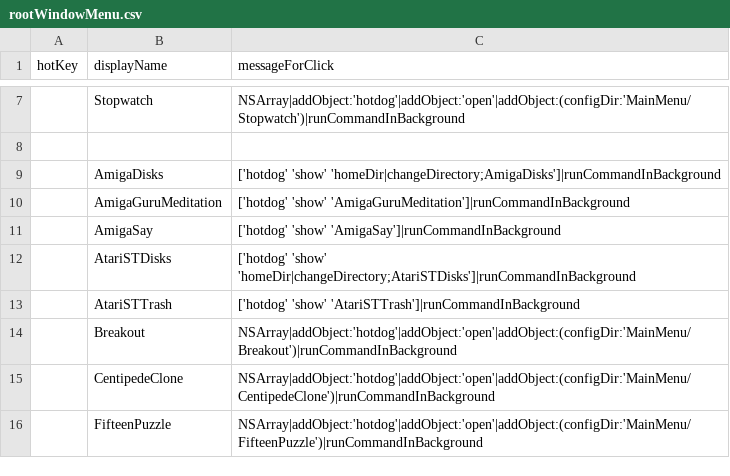
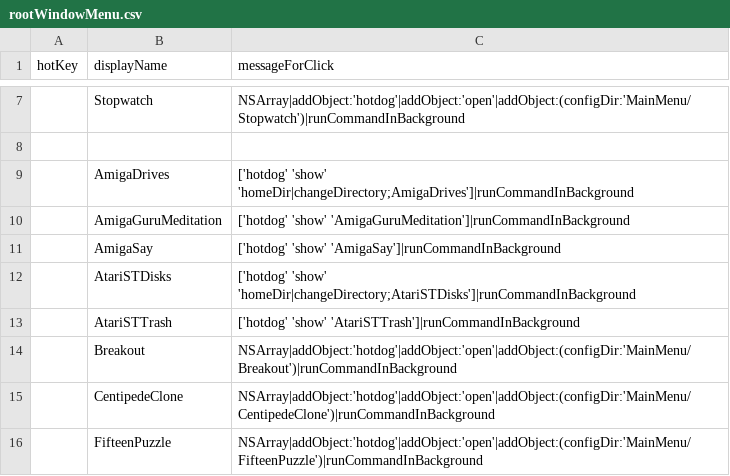
Before and after one commit to arthurchoung/HOTDOG, a CSV file: Config/rootWindowMenu.csv, drawn as a sheet; only a part is shown, gaps mark what is left out.

Commit message:
Changed AmigaDisks to AmigaDrives

```diff
--- a/Config/rootWindowMenu.csv
+++ b/Config/rootWindowMenu.csv
@@ -8,3 +8,3 @@ hotKey,displayName,messageForClick
 ,
-,AmigaDisks,"['hotdog' 'show' 'homeDir|changeDirectory;AmigaDisks']|runCommandInBackground"
+,AmigaDrives,"['hotdog' 'show' 'homeDir|changeDirectory;AmigaDrives']|runCommandInBackground"
 ,AmigaGuruMeditation,"['hotdog' 'show' 'AmigaGuruMeditation']|runCommandInBackground"
```
Also changed, not shown: 2 other files.
